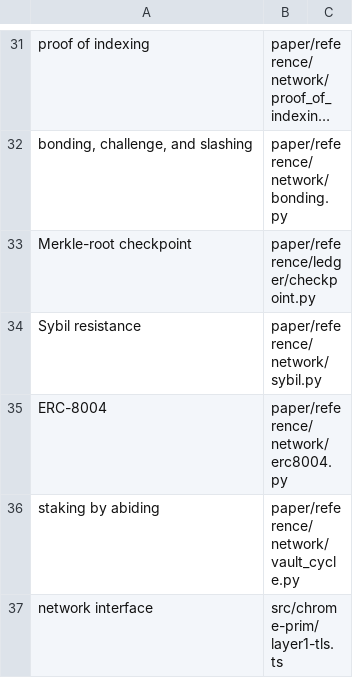
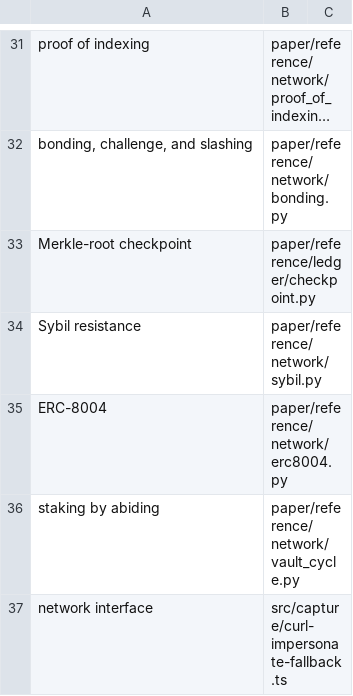
Before and after one commit to unbrowse-ai/unbrowse, a TSV file: paper/anchors.tsv, drawn as a sheet; only a part is shown, gaps mark what is left out; long unchanged cells end in ….

```diff
--- a/paper/anchors.tsv
+++ b/paper/anchors.tsv
@@ -36,2 +36,2 @@ ERC-8004	paper/reference/network/erc8004.py
 staking by abiding	paper/reference/network/vault_cycle.py
-network interface	src/chrome-prim/layer1-tls.ts
+network interface	src/capture/curl-impersonate-fallback.ts
```
Also changed, not shown: 6 other files.
